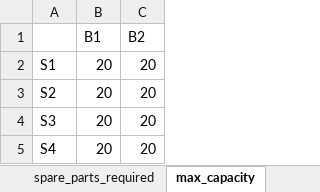
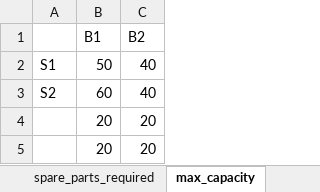
Before and after one commit to mrdegooijer/OWF_Vessel-Fleet-Optimization, an Excel workbook: data/Inputs.xlsx, sheet max_capacity, drawn as a sheet; values as stored, in another font and other column widths than the file's, no borders; the diff names each change by its address in the sheet, - before the commit and + after, or states it on an @@ line.

```diff
--- a/data/Inputs.xlsx (sheet max_capacity)
+++ b/data/Inputs.xlsx (sheet max_capacity)
-B2 (B1): 20
+B2 (B1): 50
-C2:C3 (B2): 20
+C2:C3 (B2): 40
-B3 (B1): 20
+B3 (B1): 60
-A4: S3
+A4: (empty)
-A5: S4
+A5: (empty)
```
Also changed, not shown: sheet holding_costs, sheet spare_parts, sheet spare_parts_required, sheet reorder_level, 3 other files.
